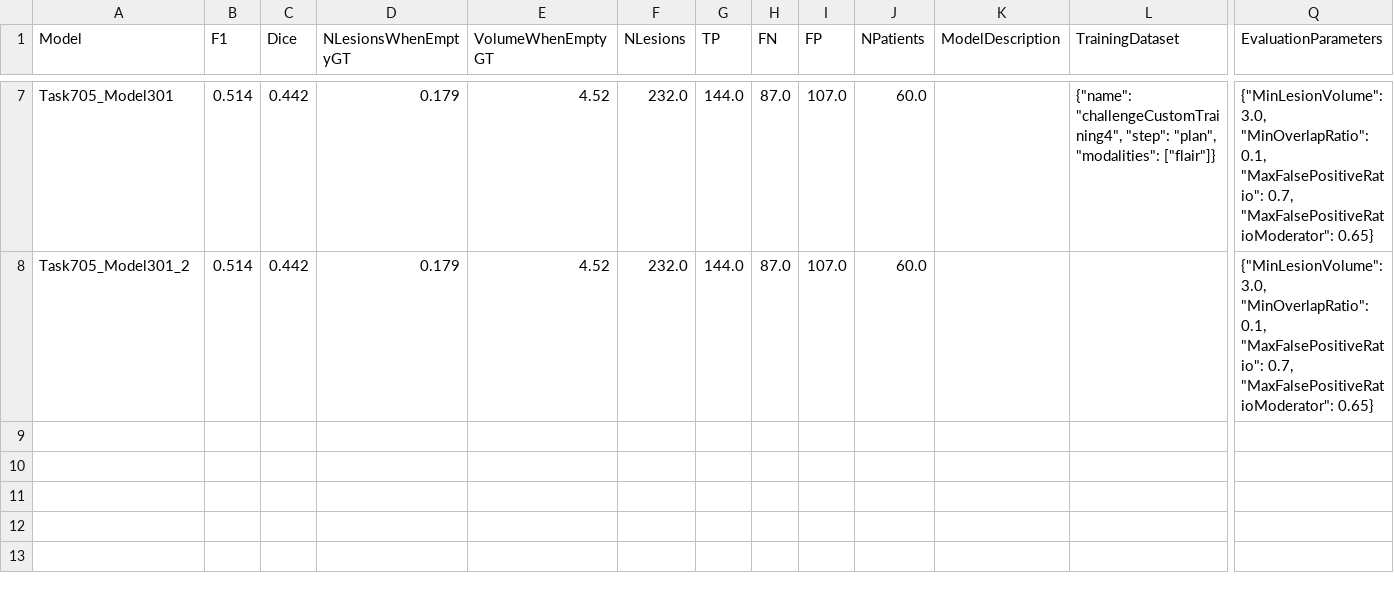
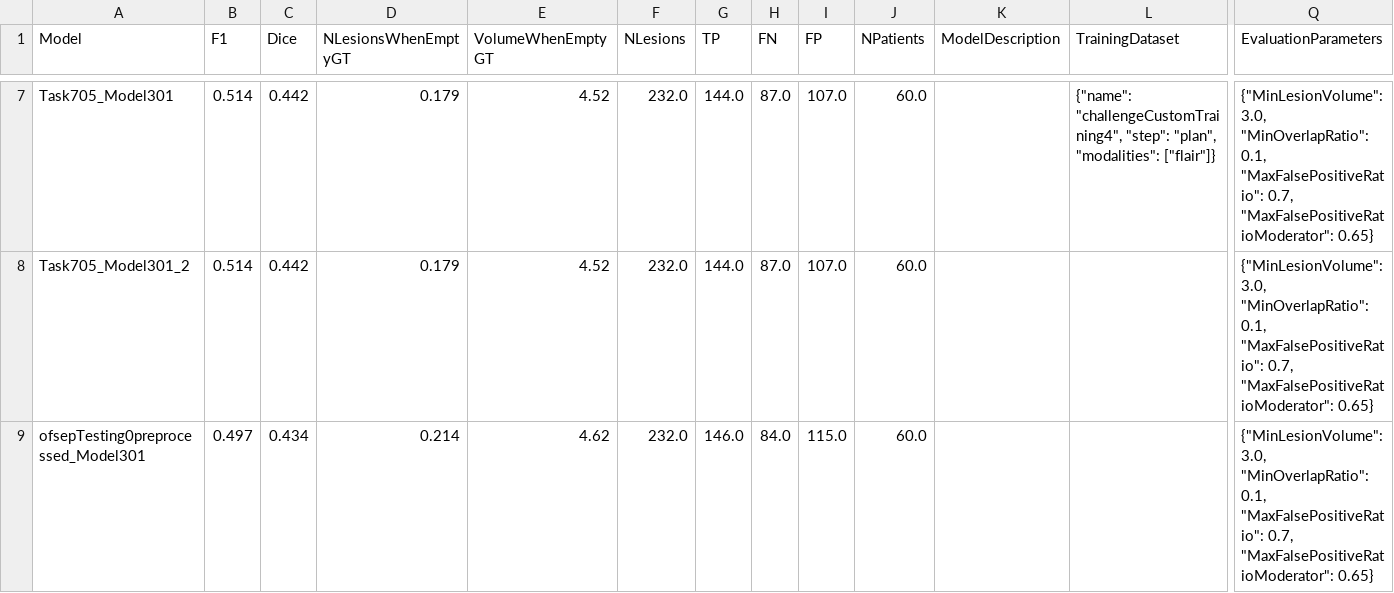
Before and after one commit to arthursw/ms_study, a CSV file: longiseg.csv, drawn as a sheet; only a part is shown, gaps mark what is left out; rows hold the shown columns only; the diff names each change by its address in the sheet, - before the commit and + after, or states it on an @@ line.

Commit message:
update longiseg4ms evaluation

```diff
--- a/longiseg.csv
+++ b/longiseg.csv
+row 9: ofsepTesting0preprocessed_Model301 | 0.497 | 0.434 | 0.214 | 4.62 | 232.0 | 146.0 | 84.0 | 115.0 | 60.0 |  |  | {"MinLesionVolume": 3.0, "MinOverlapRatio": 0.1, "MaxFalsePositiveRatio": 0.7, "MaxFalsePositiveRatioModerator": 0.65}
```
